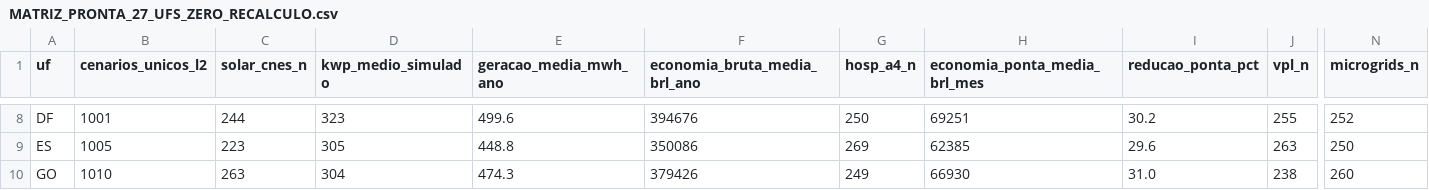
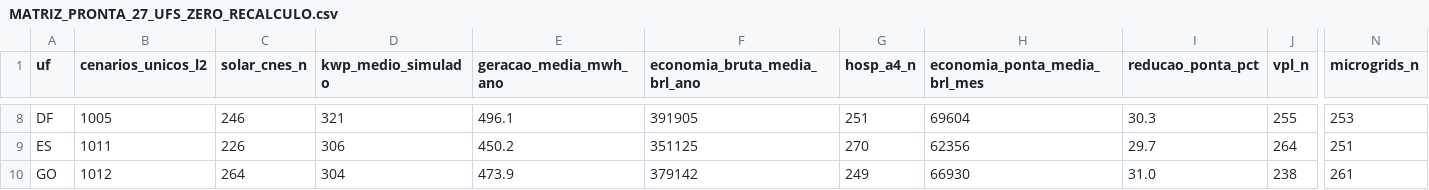
Before and after one commit to aristondalago-max/kpa-humanity-open-science, a CSV file: PKG-B-ENERGIA-SAUDE-v1.0.0/MATRIZ_PRONTA_27_UFS_ZERO_RECALCULO.csv, drawn as a sheet; only a part is shown, gaps mark what is left out; the diff covers the shown part only; the diff names each change by its address in the sheet, - before the commit and + after, or states it on an @@ line.

```diff
--- a/PKG-B-ENERGIA-SAUDE-v1.0.0/MATRIZ_PRONTA_27_UFS_ZERO_RECALCULO.csv
+++ b/PKG-B-ENERGIA-SAUDE-v1.0.0/MATRIZ_PRONTA_27_UFS_ZERO_RECALCULO.csv
-B8 (cenarios_unicos_l2): 1001
+B8 (cenarios_unicos_l2): 1005
-C8 (solar_cnes_n): 244
+C8 (solar_cnes_n): 246
-D8 (kwp_medio_simulado): 323
+D8 (kwp_medio_simulado): 321
-E8 (geracao_media_mwh_ano): 499.6
+E8 (geracao_media_mwh_ano): 496.1
-F8 (economia_bruta_media_brl_ano): 394676
+F8 (economia_bruta_media_brl_ano): 391905
-G8 (hosp_a4_n): 250
+G8 (hosp_a4_n): 251
-H8 (economia_ponta_media_brl_mes): 69251
+H8 (economia_ponta_media_brl_mes): 69604
-I8 (reducao_ponta_pct): 30.2
+I8 (reducao_ponta_pct): 30.3
-N8 (microgrids_n): 252
+N8 (microgrids_n): 253
-B9 (cenarios_unicos_l2): 1005
+B9 (cenarios_unicos_l2): 1011
-C9 (solar_cnes_n): 223
+C9 (solar_cnes_n): 226
-D9 (kwp_medio_simulado): 305
+D9 (kwp_medio_simulado): 306
-E9 (geracao_media_mwh_ano): 448.8
+E9 (geracao_media_mwh_ano): 450.2
-F9 (economia_bruta_media_brl_ano): 350086
+F9 (economia_bruta_media_brl_ano): 351125
-G9 (hosp_a4_n): 269
+G9 (hosp_a4_n): 270
-H9 (economia_ponta_media_brl_mes): 62385
+H9 (economia_ponta_media_brl_mes): 62356
-I9 (reducao_ponta_pct): 29.6
+I9 (reducao_ponta_pct): 29.7
-J9 (vpl_n): 263
+J9 (vpl_n): 264
-N9 (microgrids_n): 250
+N9 (microgrids_n): 251
-B10 (cenarios_unicos_l2): 1010
+B10 (cenarios_unicos_l2): 1012
-C10 (solar_cnes_n): 263
+C10 (solar_cnes_n): 264
-E10 (geracao_media_mwh_ano): 474.3
+E10 (geracao_media_mwh_ano): 473.9
-F10 (economia_bruta_media_brl_ano): 379426
+F10 (economia_bruta_media_brl_ano): 379142
-N10 (microgrids_n): 260
+N10 (microgrids_n): 261
```
Also changed, not shown: 134 edited cells elsewhere in this file, 20 other files.
